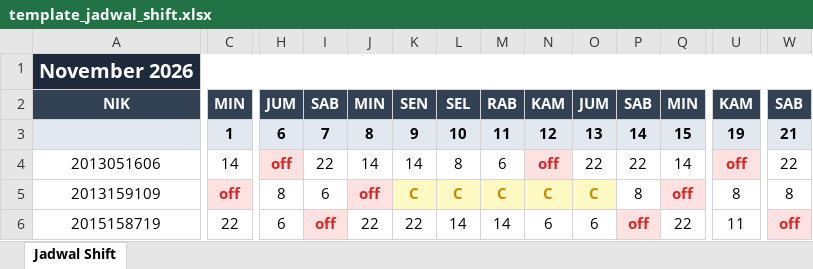
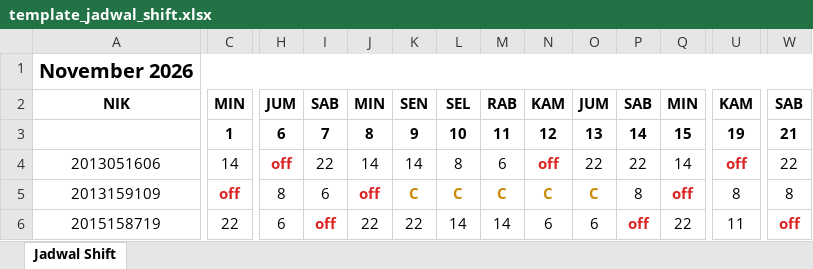
Before and after one commit to makassardcg030-sketch/Shift_App, an Excel workbook: template_jadwal_shift.xlsx, sheet Jadwal Shift, drawn as a sheet; only a part is shown, gaps mark what is left out; values as stored, in another font and other column widths than the file's, no borders; the diff covers the shown part only; the diff names each change by its address in the sheet, - before the commit and + after, or states it on an @@ line.

Commit message:
update template header yang putih

```diff
--- a/template_jadwal_shift.xlsx (sheet Jadwal Shift)
+++ b/template_jadwal_shift.xlsx (sheet Jadwal Shift)
@@ A1 fill: #1E293B → none, text colour: #FFFFFF → black @@
@@ A2:W2 text colour: #FFFFFF → black, fill: #334155 → none @@
-A3:W3 fill: #E2E8F0
+A3:W3 fill: none
-H4 fill: #FEE2E2
+H4 fill: none
-N4 fill: #FEE2E2
+N4 fill: none
-U4 fill: #FEE2E2
+U4 fill: none
-C5 fill: #FEE2E2
+C5 fill: none
-J5 fill: #FEE2E2
+J5 fill: none
-K5:O5 fill: #FEF9C3
+K5:O5 fill: none
-Q5 fill: #FEE2E2
+Q5 fill: none
-I6 fill: #FEE2E2
+I6 fill: none
-P6 fill: #FEE2E2
+P6 fill: none
-W6 fill: #FEE2E2
+W6 fill: none
```
Also changed, not shown: cell formats elsewhere in this sheet.
